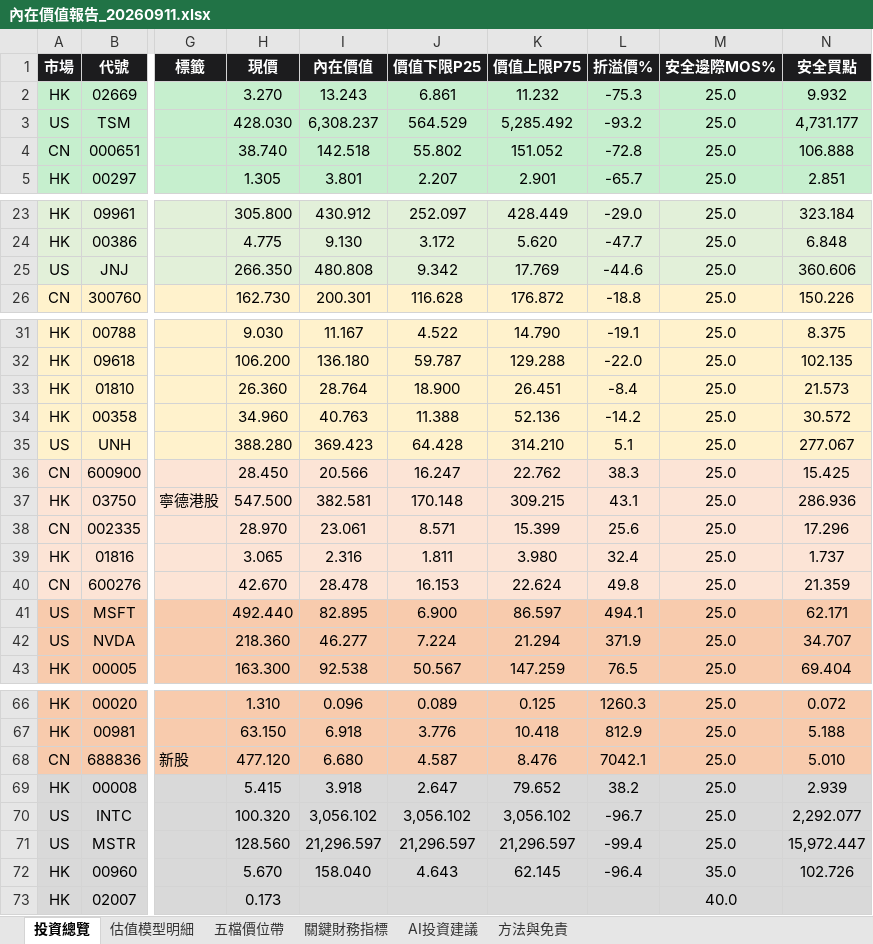
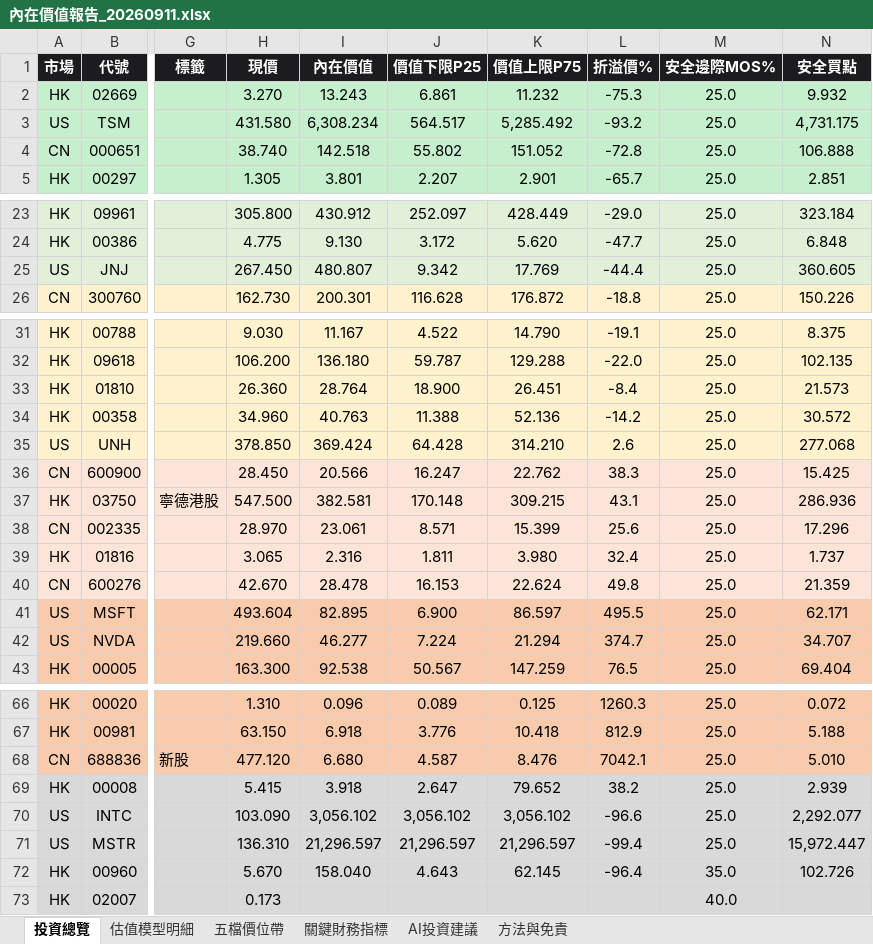
Before and after one commit to wbensonw/AI_stock_intrinsic_value, an Excel workbook: docs/reports/內在價值報告_20260911.xlsx, sheet 投資總覽, drawn as a sheet; only a part is shown, gaps mark what is left out; values as stored, in another font and other column widths than the file's, no borders; conditional formats not drawn; the diff covers the shown part only; the diff names each change by its address in the sheet, - before the commit and + after, or states it on an @@ line.

```diff
--- a/docs/reports/內在價值報告_20260911.xlsx (sheet 投資總覽)
+++ b/docs/reports/內在價值報告_20260911.xlsx (sheet 投資總覽)
-H3 (現價): 428.030
+H3 (現價): 431.580
-I3 (內在價值): 6,308.237
+I3 (內在價值): 6,308.234
-J3 (價值下限P25): 564.529
+J3 (價值下限P25): 564.517
-N3 (安全買點): 4,731.177
+N3 (安全買點): 4,731.175
-H25 (現價): 266.350
+H25 (現價): 267.450
-I25 (內在價值): 480.808
+I25 (內在價值): 480.807
-L25 (折溢價%): -44.6
+L25 (折溢價%): -44.4
-N25 (安全買點): 360.606
+N25 (安全買點): 360.605
-H35 (現價): 388.280
+H35 (現價): 378.850
-I35 (內在價值): 369.423
+I35 (內在價值): 369.424
-L35 (折溢價%): 5.1
+L35 (折溢價%): 2.6
-N35 (安全買點): 277.067
+N35 (安全買點): 277.068
-H41 (現價): 492.440
+H41 (現價): 493.604
-L41 (折溢價%): 494.1
+L41 (折溢價%): 495.5
-H42 (現價): 218.360
+H42 (現價): 219.660
-L42 (折溢價%): 371.9
+L42 (折溢價%): 374.7
-H70 (現價): 100.320
+H70 (現價): 103.090
-L70 (折溢價%): -96.7
+L70 (折溢價%): -96.6
-H71 (現價): 128.560
+H71 (現價): 136.310
```
Also changed, not shown: 33 edited cells elsewhere in this sheet, sheet 五檔價位帶, sheet 估值模型明細.
